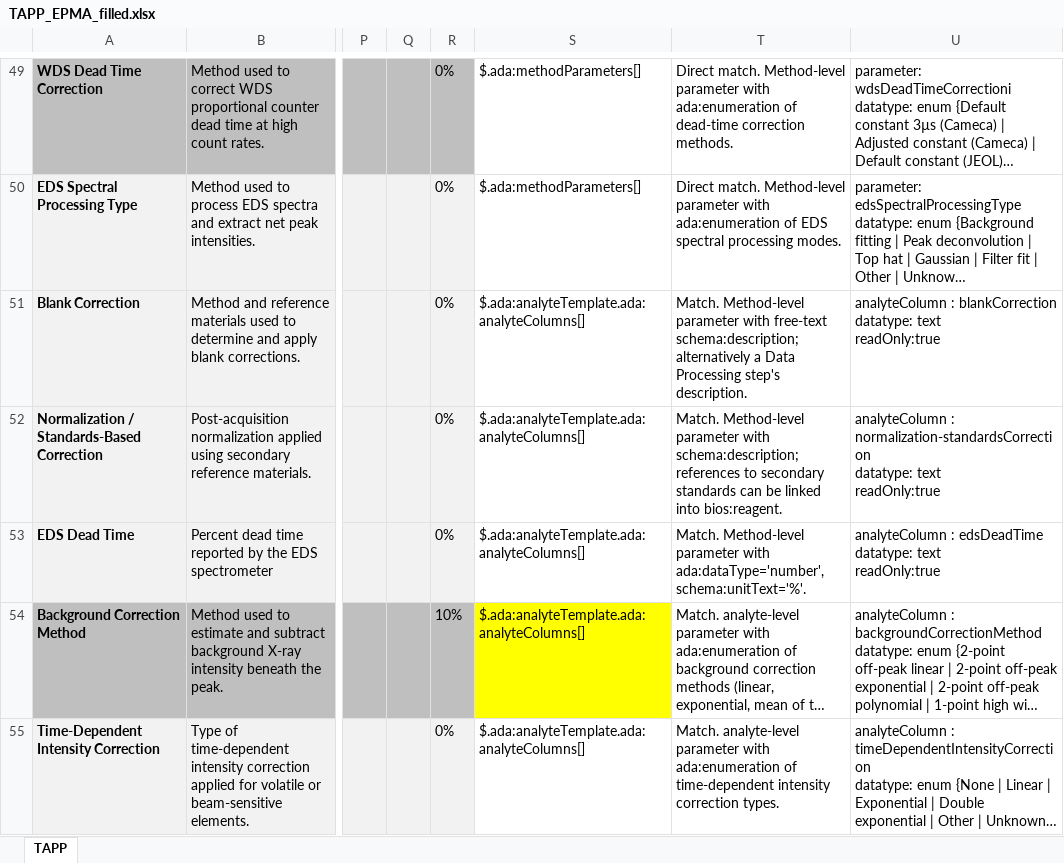
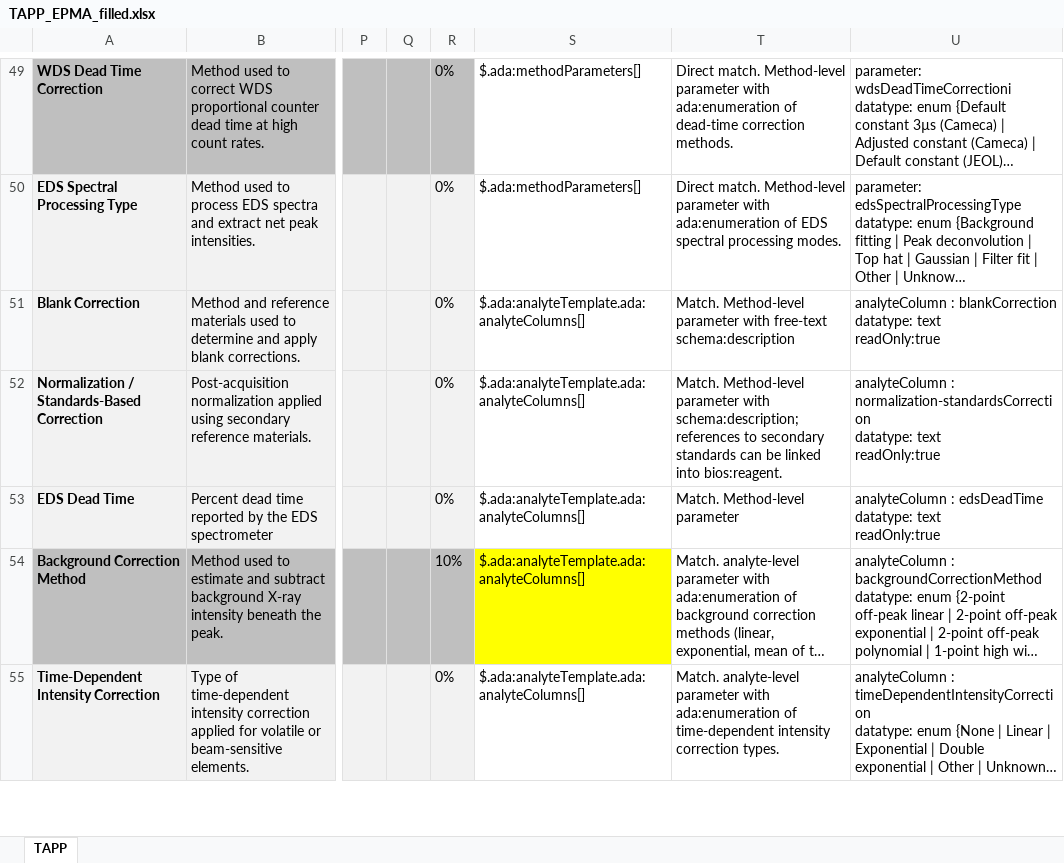
Before and after one commit to amds-ldeo/geochemBuildingBlocks, an Excel workbook: docs/TAPP_EPMA_filled.xlsx, sheet TAPP, drawn as a sheet; only a part is shown, gaps mark what is left out; long unchanged cells end in …; values as stored, in another font and other column widths than the file's, no borders; conditional formats not drawn; the diff names each change by its address in the sheet, - before the commit and + after, or states it on an @@ line.

```diff
--- a/docs/TAPP_EPMA_filled.xlsx (sheet TAPP)
+++ b/docs/TAPP_EPMA_filled.xlsx (sheet TAPP)
-T51: …with free-text schema:description; alternatively a Data Processing step's description.
+T51: …with free-text schema:description
-T53: …Method-level parameter with ada:dataType='number', schema:unitText='%'.
+T53: …Method-level parameter
```
Also changed, not shown: 28 other files.
